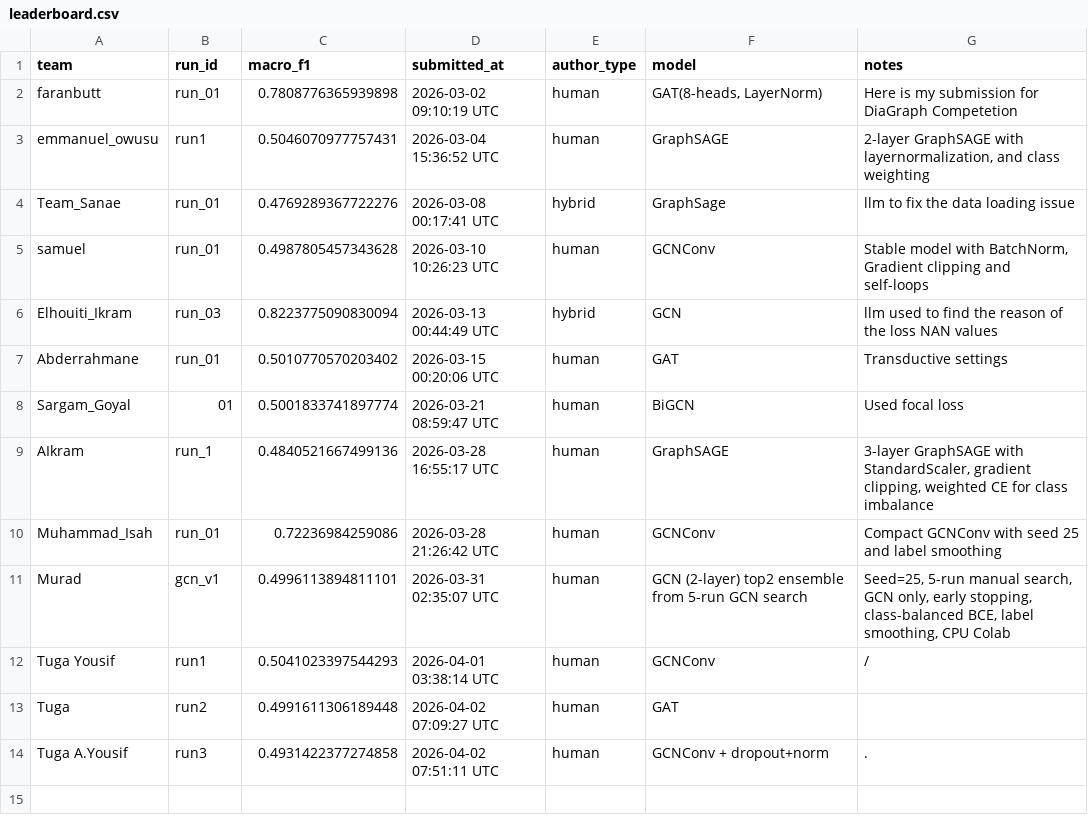
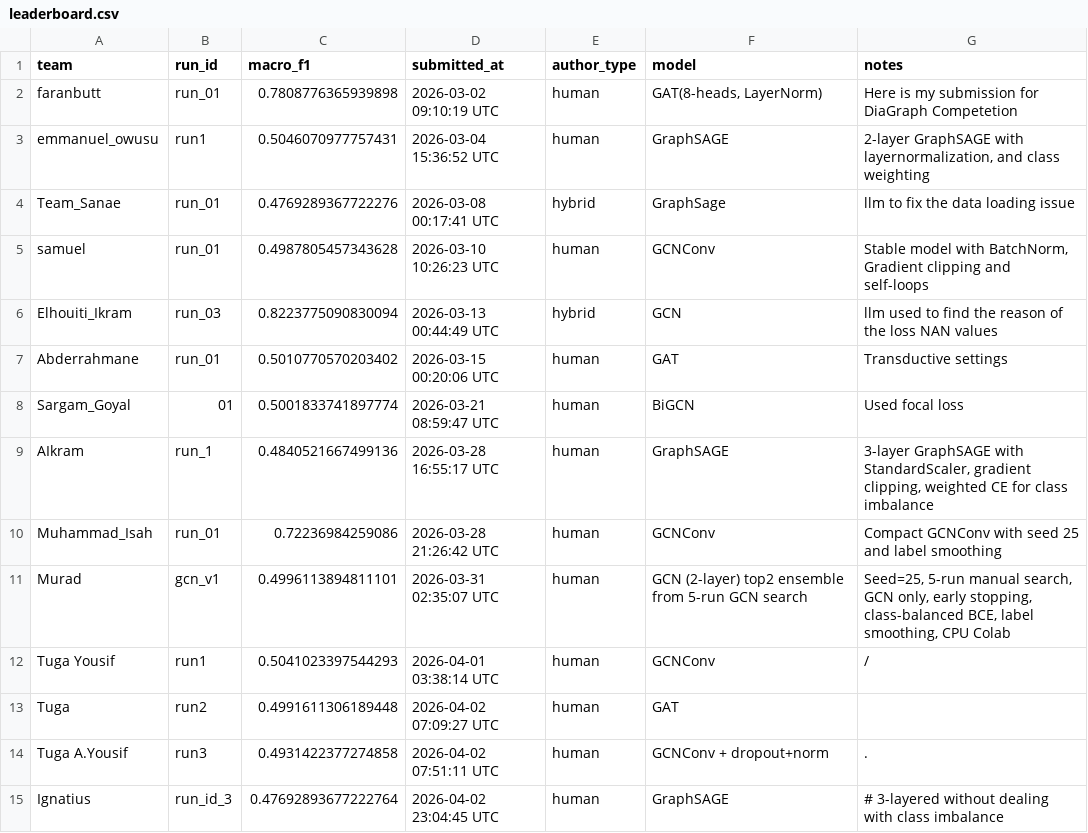
Before and after one commit to mahatrabelsi1/GNN-MVP-Node-Classification-Under-Noise, a CSV file: docs/leaderboard.csv, drawn as a sheet; the diff names each change by its address in the sheet, - before the commit and + after, or states it on an @@ line.

```diff
--- a/docs/leaderboard.csv
+++ b/docs/leaderboard.csv
+row 15: Ignatius | run_id_3 | 0.47692893677222764 | 2026-04-02 23:04:45 UTC | human | GraphSAGE | # 3-layered without dealing with class imbalance
```
Also changed, not shown: leaderboard/leaderboard.csv, 1 other file.
